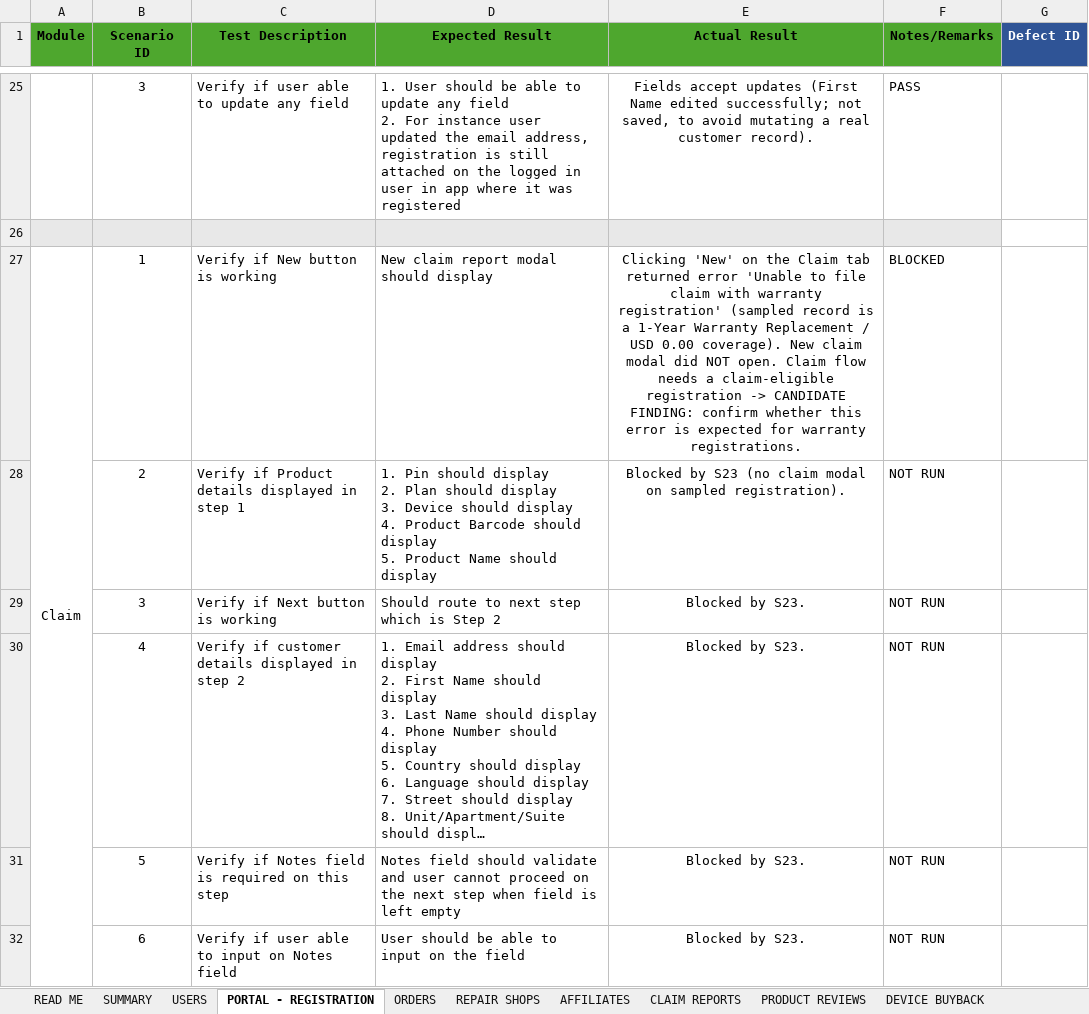
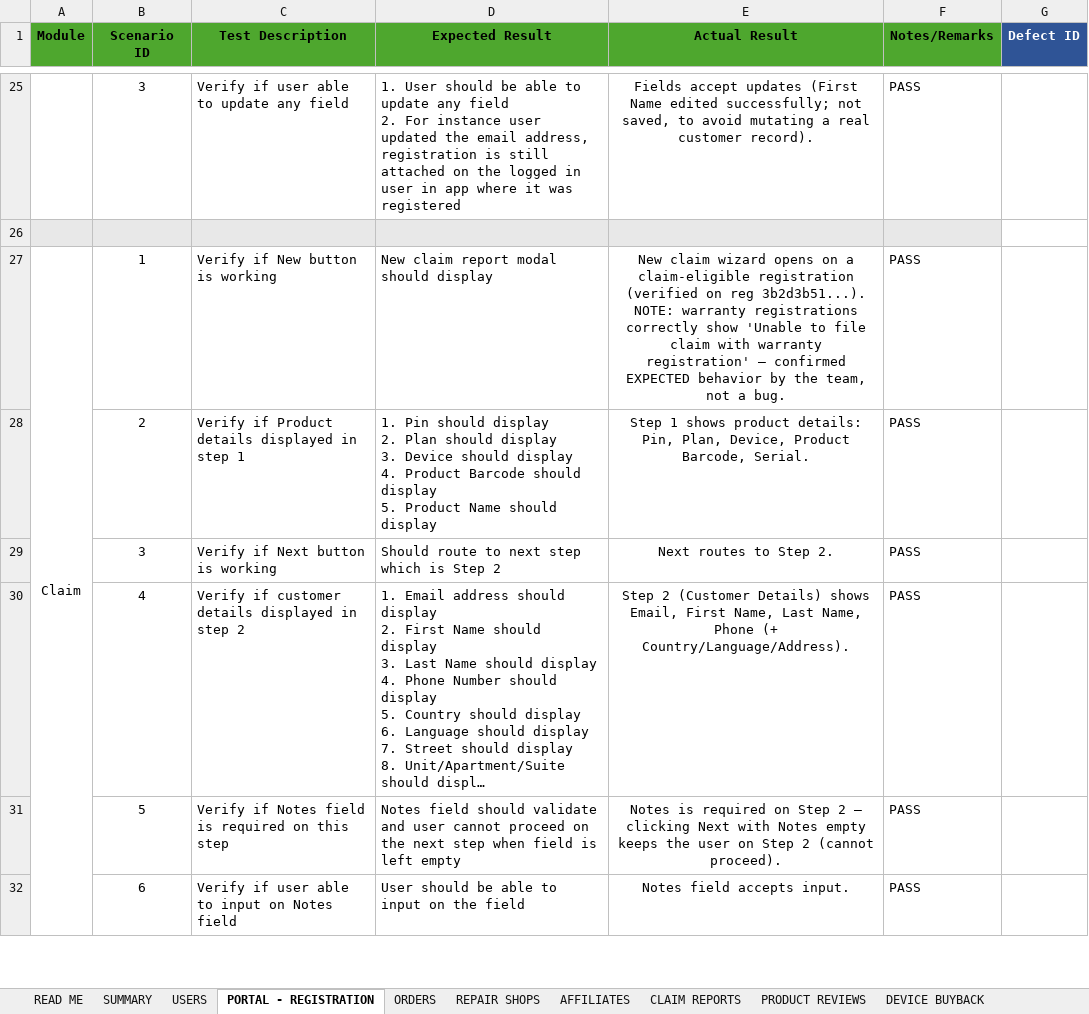
Before and after one commit to DNAMicro/pm-instaprotek, an Excel workbook: Insta-testing/Regression_QA_Log_QA-2026-07-20.xlsx, sheet PORTAL - REGISTRATION, drawn as a sheet; only a part is shown, gaps mark what is left out; long unchanged cells end in …; values as stored, in another font and other column widths than the file's, no borders; conditional formats not drawn; the diff covers the shown part only; the diff names each change by its address in the sheet, - before the commit and + after, or states it on an @@ line.

```diff
--- a/Insta-testing/Regression_QA_Log_QA-2026-07-20.xlsx (sheet PORTAL - REGISTRATION)
+++ b/Insta-testing/Regression_QA_Log_QA-2026-07-20.xlsx (sheet PORTAL - REGISTRATION)
-E27 (Actual Result): Clicking 'New' on the Claim tab returned error 'Unable to file claim with warranty registration' (sampled record is a 1-Year Warranty Replacement / USD 0.00 coverage). New claim modal did NOT open. Claim flow needs a claim-eligible registration -> CANDIDATE FINDING: confirm whether this error is expected for warranty registrations.
+E27 (Actual Result): New claim wizard opens on a claim-eligible registration (verified on reg 3b2d3b51...). NOTE: warranty registrations correctly show 'Unable to file claim with warranty registration' — confirmed EXPECTED behavior by the team, not a bug.
-F27 (Notes/Remarks): BLOCKED
+F27 (Notes/Remarks): PASS
-E28 (Actual Result): Blocked by S23 (no claim modal on sampled registration).
+E28 (Actual Result): Step 1 shows product details: Pin, Plan, Device, Product Barcode, Serial.
-F28:F32 (Notes/Remarks): NOT RUN
+F28:F32 (Notes/Remarks): PASS
-E29 (Actual Result): Blocked by S23.
+E29 (Actual Result): Next routes to Step 2.
-E30 (Actual Result): Blocked by S23.
+E30 (Actual Result): Step 2 (Customer Details) shows Email, First Name, Last Name, Phone (+ Country/Language/Address).
-E31 (Actual Result): Blocked by S23.
+E31 (Actual Result): Notes is required on Step 2 — clicking Next with Notes empty keeps the user on Step 2 (cannot proceed).
-E32 (Actual Result): Blocked by S23.
+E32 (Actual Result): Notes field accepts input.
```
Also changed, not shown: 12 edited cells elsewhere in this sheet, 12 other files.
